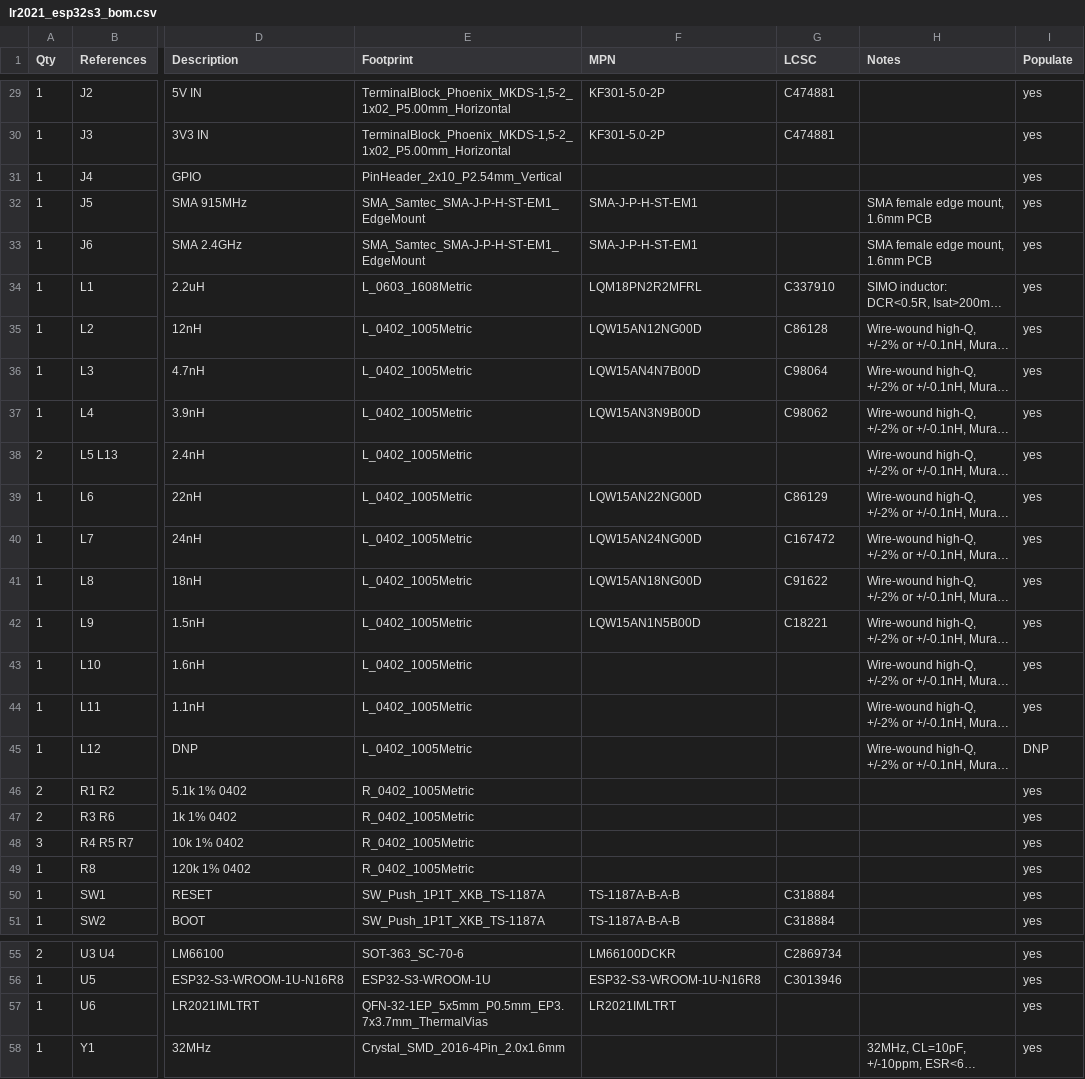
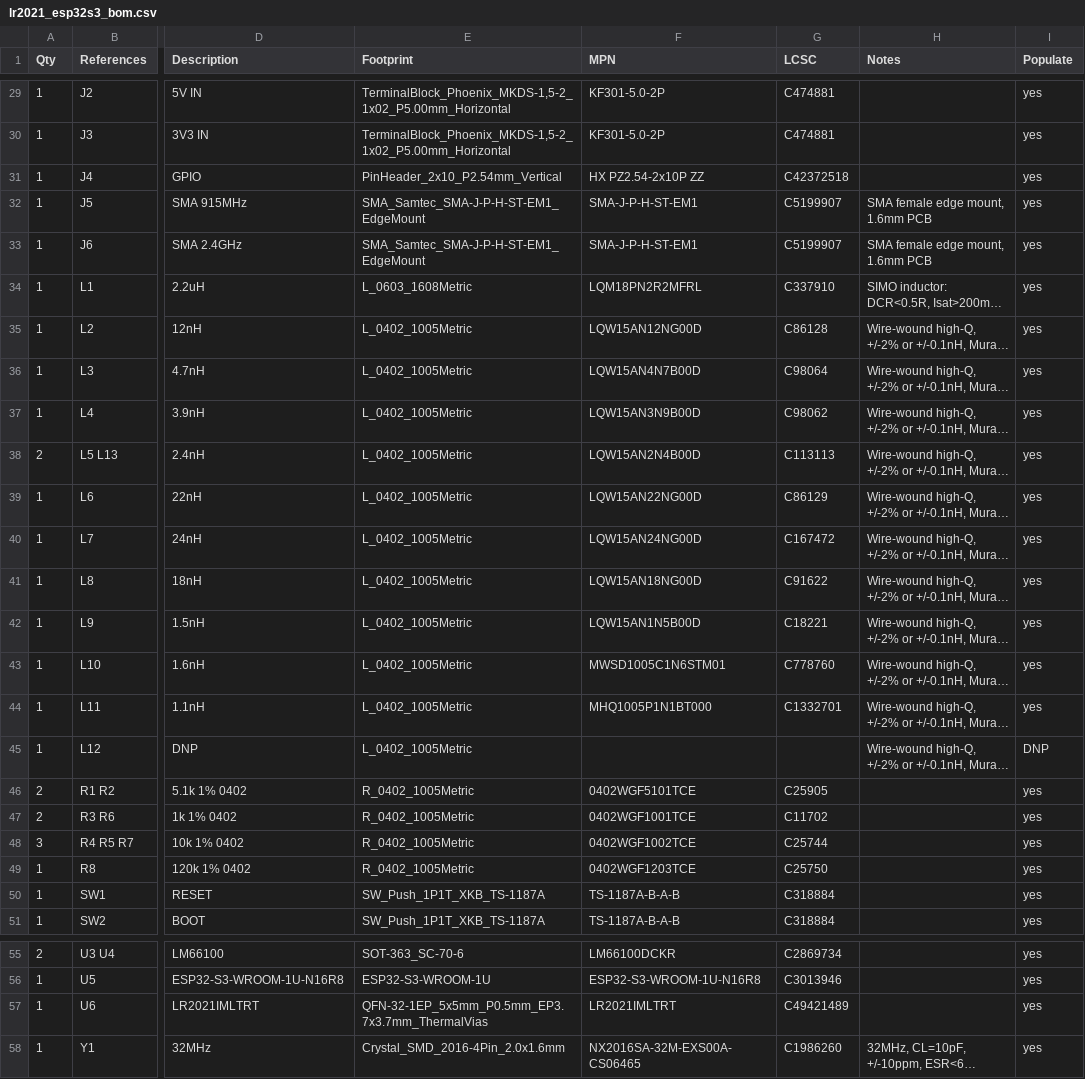
Before and after one commit to ohameiri/maya, a CSV file: hardware/lr2021-esp32s3/fab/lr2021_esp32s3_bom.csv, drawn as a sheet; only a part is shown, gaps mark what is left out; long unchanged cells end in …; the diff covers the shown part only; the diff names each change by its address in the sheet, - before the commit and + after, or states it on an @@ line.

```diff
--- a/hardware/lr2021-esp32s3/fab/lr2021_esp32s3_bom.csv
+++ b/hardware/lr2021-esp32s3/fab/lr2021_esp32s3_bom.csv
-F31 (MPN): (empty)
+F31 (MPN): HX PZ2.54-2x10P ZZ
-G31 (LCSC): (empty)
+G31 (LCSC): C42372518
-G32:G33 (LCSC): (empty)
+G32:G33 (LCSC): C5199907
-F38 (MPN): (empty)
+F38 (MPN): LQW15AN2N4B00D
-G38 (LCSC): (empty)
+G38 (LCSC): C113113
-F43 (MPN): (empty)
+F43 (MPN): MWSD1005C1N6STM01
-G43 (LCSC): (empty)
+G43 (LCSC): C778760
-F44 (MPN): (empty)
+F44 (MPN): MHQ1005P1N1BT000
-G44 (LCSC): (empty)
+G44 (LCSC): C1332701
-F46 (MPN): (empty)
+F46 (MPN): 0402WGF5101TCE
-G46 (LCSC): (empty)
+G46 (LCSC): C25905
-F47 (MPN): (empty)
+F47 (MPN): 0402WGF1001TCE
-G47 (LCSC): (empty)
+G47 (LCSC): C11702
-F48 (MPN): (empty)
+F48 (MPN): 0402WGF1002TCE
-G48 (LCSC): (empty)
+G48 (LCSC): C25744
-F49 (MPN): (empty)
+F49 (MPN): 0402WGF1203TCE
-G49 (LCSC): (empty)
+G49 (LCSC): C25750
-G57 (LCSC): (empty)
+G57 (LCSC): C49421489
-F58 (MPN): (empty)
+F58 (MPN): NX2016SA-32M-EXS00A-CS06465
-G58 (LCSC): (empty)
+G58 (LCSC): C1986260
```
Also changed, not shown: 44 edited cells elsewhere in this file, hardware/lr2021-esp32s3/fab/lr2021_esp32s3_bom_jlcpcb.csv, 11 other files.
